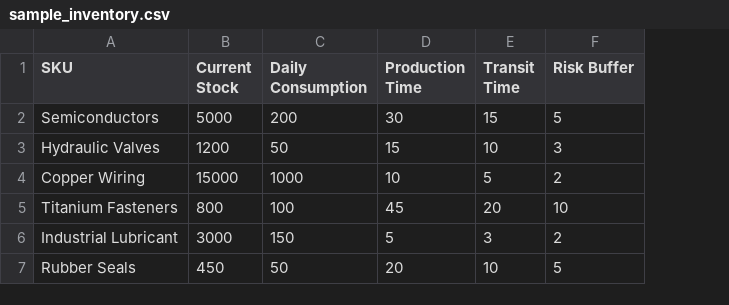
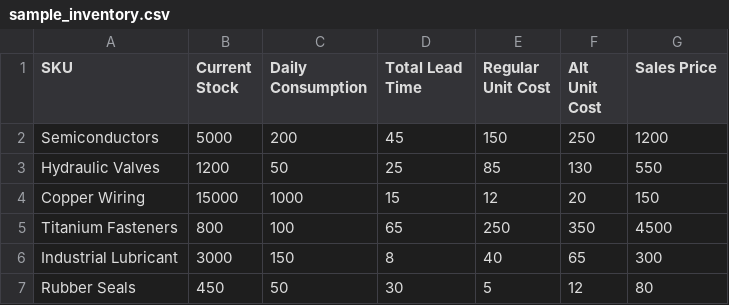
Before and after one commit to tiwariakash198/business-resilience-engine, a CSV file: 01_data/sample_inventory.csv, drawn as a sheet; removed rows and columns are numbered as before the commit, all else as after; the diff names each change by its address in the sheet, - before the commit and + after, or states it on an @@ line.

Commit message:
feat: deliver v2 financial risk engine, landed cost simulator, and strategic roadmap docs

```diff
--- a/01_data/sample_inventory.csv
+++ b/01_data/sample_inventory.csv
-column E (Transit Time), rows 2-7: 15 | 10 | 5 | 20 | 3 | 10
-column F (Risk Buffer), rows 2-7: 5 | 3 | 2 | 10 | 2 | 5
+column E (Regular Unit Cost), rows 2-7: 150 | 85 | 12 | 250 | 40 | 5
+column F (Alt Unit Cost), rows 2-7: 250 | 130 | 20 | 350 | 65 | 12
+column G (Sales Price), rows 2-7: 1200 | 550 | 150 | 4500 | 300 | 80
-D1: Production Time
+D1: Total Lead Time
-D2 (Total Lead Time): 30
+D2 (Total Lead Time): 45
-D3 (Total Lead Time): 15
+D3 (Total Lead Time): 25
-D4 (Total Lead Time): 10
+D4 (Total Lead Time): 15
-D5 (Total Lead Time): 45
+D5 (Total Lead Time): 65
-D6 (Total Lead Time): 5
+D6 (Total Lead Time): 8
-D7 (Total Lead Time): 20
+D7 (Total Lead Time): 30
```
Also changed, not shown: 3 other files.
